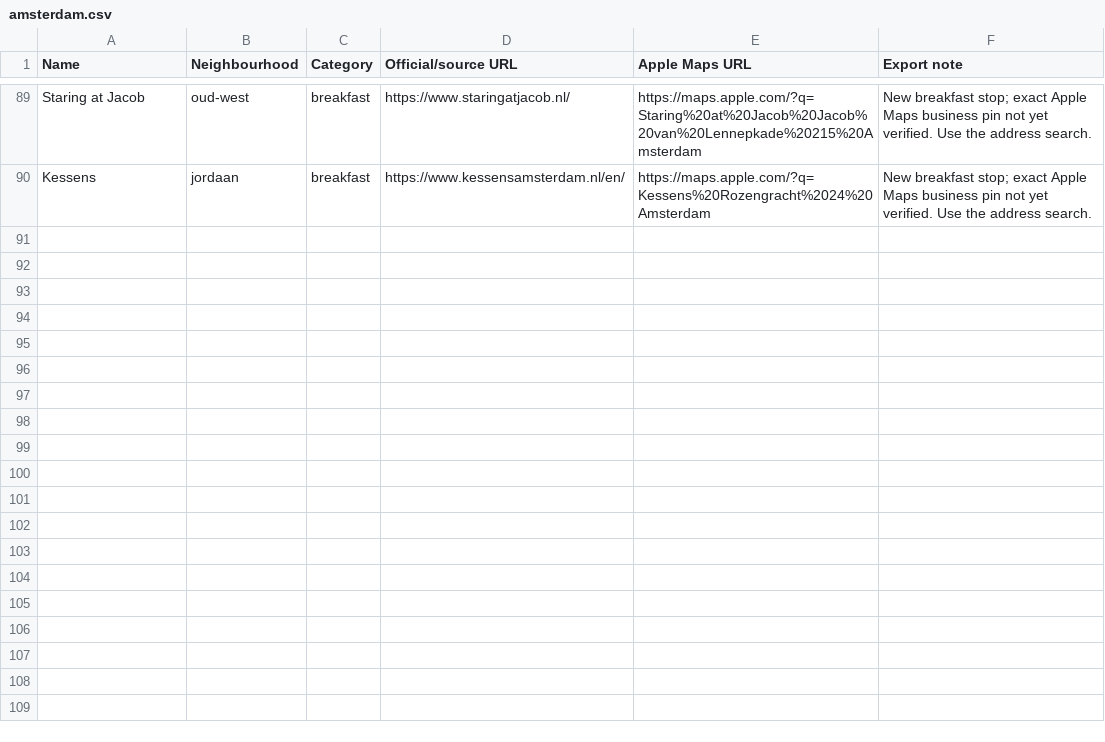
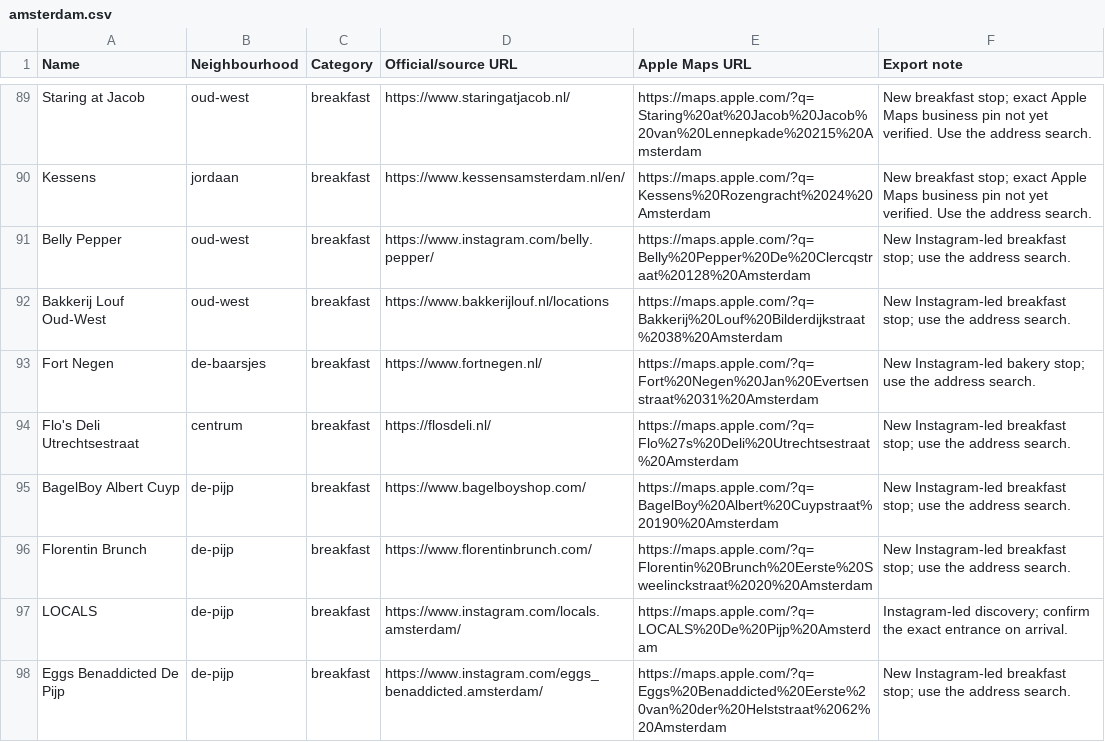
Before and after one commit to romikser/amsterdam-guide, a CSV file: exports/all/amsterdam.csv, drawn as a sheet; only a part is shown, gaps mark what is left out.

Commit message:
Expand breakfast guide with Instagram-researched spots

```diff
--- a/exports/all/amsterdam.csv
+++ b/exports/all/amsterdam.csv
@@ -90 +90,9 @@ Staring at Jacob,oud-west,breakfast,https://www.staringatjacob.nl/,https://maps.
 Kessens,jordaan,breakfast,https://www.kessensamsterdam.nl/en/,https://maps.apple.com/?q=Kessens%20Rozengracht%2024%20Amsterdam,New breakfast stop; exact Apple Maps business pin not yet verified. Use the address search.
+Belly Pepper,oud-west,breakfast,https://www.instagram.com/belly.pepper/,https://maps.apple.com/?q=Belly%20Pepper%20De%20Clercqstraat%20128%20Amsterdam,New Instagram-led breakfast stop; use the address search.
+Bakkerij Louf Oud-West,oud-west,breakfast,https://www.bakkerijlouf.nl/locations,https://maps.apple.com/?q=Bakkerij%20Louf%20Bilderdijkstraat%2038%20Amsterdam,New Instagram-led breakfast stop; use the address search.
+Fort Negen,de-baarsjes,breakfast,https://www.fortnegen.nl/,https://maps.apple.com/?q=Fort%20Negen%20Jan%20Evertsenstraat%2031%20Amsterdam,New Instagram-led bakery stop; use the address search.
+Flo's Deli Utrechtsestraat,centrum,breakfast,https://flosdeli.nl/,https://maps.apple.com/?q=Flo%27s%20Deli%20Utrechtsestraat%20Amsterdam,New Instagram-led breakfast stop; use the address search.
+BagelBoy Albert Cuyp,de-pijp,breakfast,https://www.bagelboyshop.com/,https://maps.apple.com/?q=BagelBoy%20Albert%20Cuypstraat%20190%20Amsterdam,New Instagram-led breakfast stop; use the address search.
+Florentin Brunch,de-pijp,breakfast,https://www.florentinbrunch.com/,https://maps.apple.com/?q=Florentin%20Brunch%20Eerste%20Sweelinckstraat%2020%20Amsterdam,New Instagram-led breakfast stop; use the address search.
+LOCALS,de-pijp,breakfast,https://www.instagram.com/locals.amsterdam/,https://maps.apple.com/?q=LOCALS%20De%20Pijp%20Amsterdam,Instagram-led discovery; confirm the exact entrance on arrival.
+Eggs Benaddicted De Pijp,de-pijp,breakfast,https://www.instagram.com/eggs_benaddicted.amsterdam/,https://maps.apple.com/?q=Eggs%20Benaddicted%20Eerste%20van%20der%20Helststraat%2062%20Amsterdam,New Instagram-led breakfast stop; use the address search.
```
Also changed, not shown: exports/google/all/amsterdam.csv, exports/google/neighbourhoods/de-pijp.csv, 20 other files.
